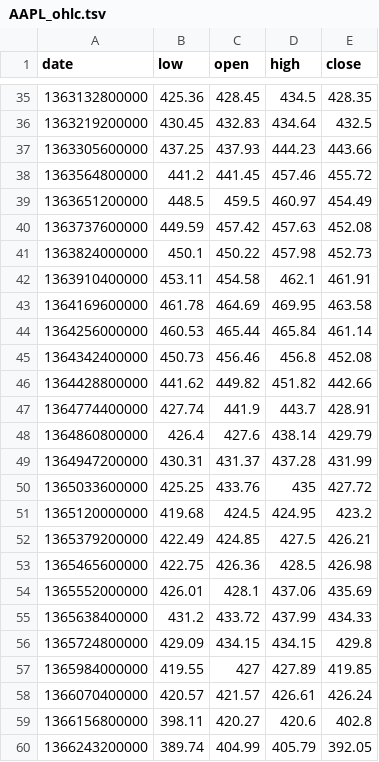
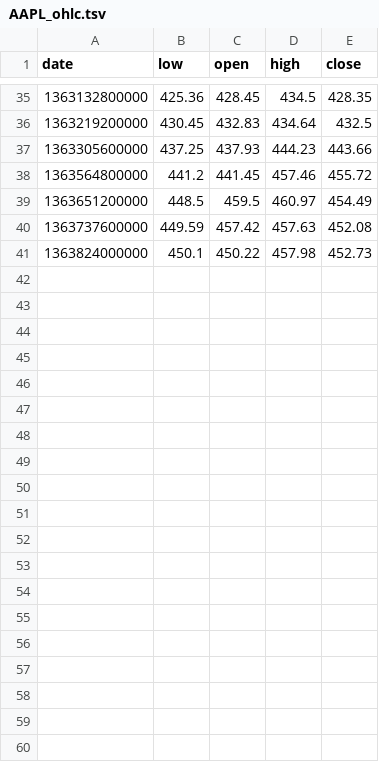
Before and after one commit to esbullington/react-d3, a TSV file: dist/public/data/AAPL_ohlc.tsv, drawn as a sheet; only a part is shown, gaps mark what is left out; the diff covers the shown part only; the diff names each change by its address in the sheet, - before the commit and + after, or states it on an @@ line.

Commit message:
Update Candlestick example to use the axes offset and less data

```diff
--- a/dist/public/data/AAPL_ohlc.tsv
+++ b/dist/public/data/AAPL_ohlc.tsv
-row 42: 1363910400000 | 453.11 | 454.58 | 462.1 | 461.91
-row 43: 1364169600000 | 461.78 | 464.69 | 469.95 | 463.58
-row 44: 1364256000000 | 460.53 | 465.44 | 465.84 | 461.14
-row 45: 1364342400000 | 450.73 | 456.46 | 456.8 | 452.08
-row 46: 1364428800000 | 441.62 | 449.82 | 451.82 | 442.66
-row 47: 1364774400000 | 427.74 | 441.9 | 443.7 | 428.91
-row 48: 1364860800000 | 426.4 | 427.6 | 438.14 | 429.79
-row 49: 1364947200000 | 430.31 | 431.37 | 437.28 | 431.99
-row 50: 1365033600000 | 425.25 | 433.76 | 435 | 427.72
-row 51: 1365120000000 | 419.68 | 424.5 | 424.95 | 423.2
-row 52: 1365379200000 | 422.49 | 424.85 | 427.5 | 426.21
-row 53: 1365465600000 | 422.75 | 426.36 | 428.5 | 426.98
-row 54: 1365552000000 | 426.01 | 428.1 | 437.06 | 435.69
-row 55: 1365638400000 | 431.2 | 433.72 | 437.99 | 434.33
-row 56: 1365724800000 | 429.09 | 434.15 | 434.15 | 429.8
-row 57: 1365984000000 | 419.55 | 427 | 427.89 | 419.85
-row 58: 1366070400000 | 420.57 | 421.57 | 426.61 | 426.24
-row 59: 1366156800000 | 398.11 | 420.27 | 420.6 | 402.8
-row 60: 1366243200000 | 389.74 | 404.99 | 405.79 | 392.05
```
Also changed, not shown: 16 removed rows elsewhere in this file, 1 other file.
